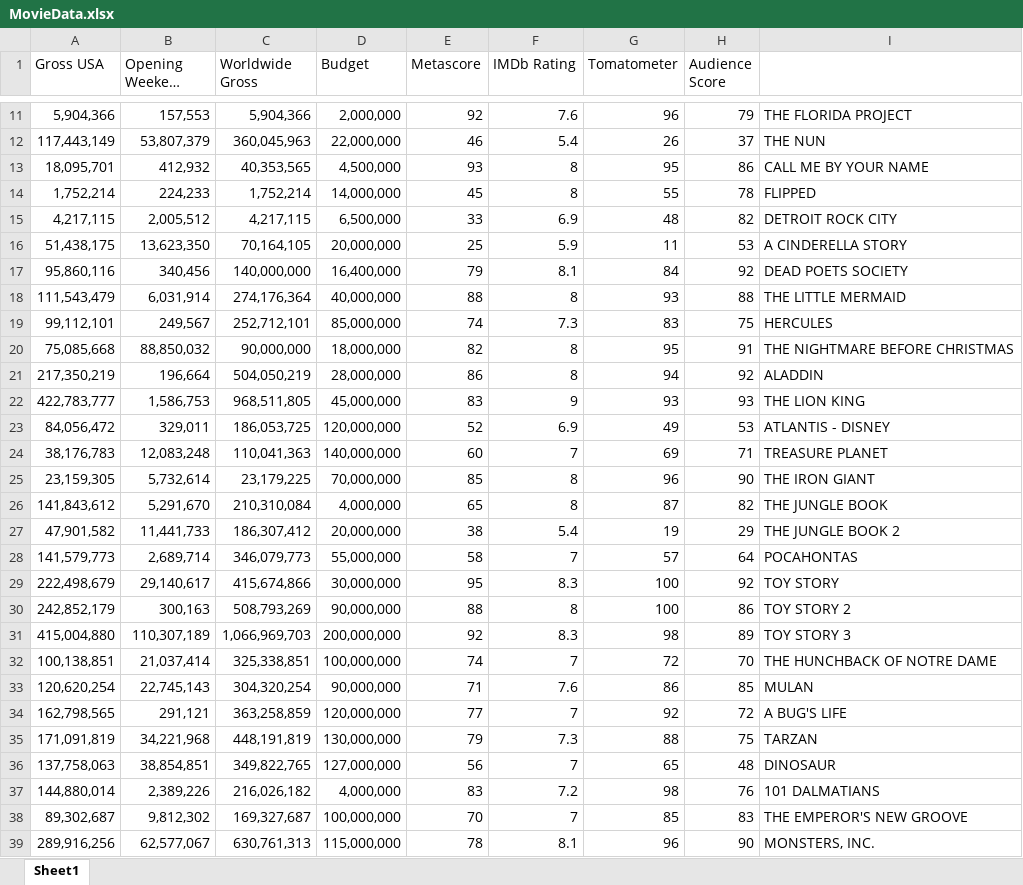
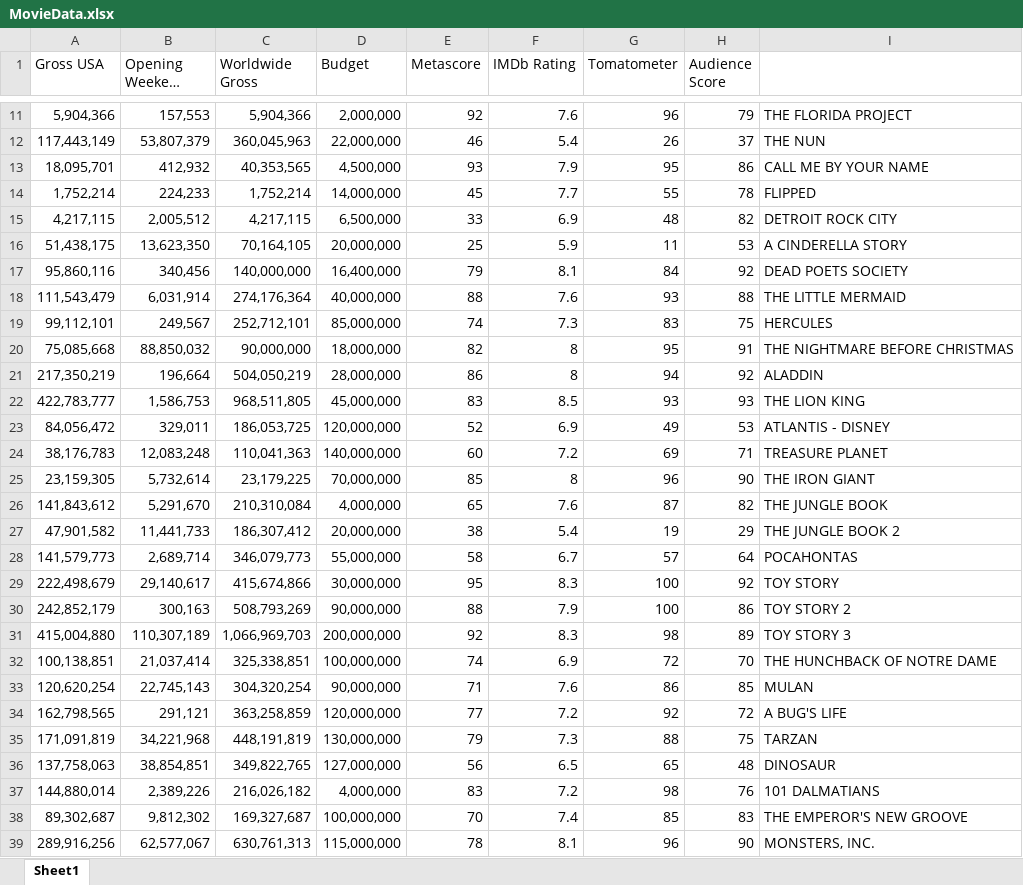
Before and after one commit to JMartinez0404/MachineLearningProject, an Excel workbook: MovieData.xlsx, sheet Sheet1, drawn as a sheet; only a part is shown, gaps mark what is left out; long unchanged cells end in …; values as stored, in another font and other column widths than the file's, no borders; the diff covers the shown part only; the diff names each change by its address in the sheet, - before the commit and + after, or states it on an @@ line.

Commit message:
Update MovieData.xlsx

```diff
--- a/MovieData.xlsx (sheet Sheet1)
+++ b/MovieData.xlsx (sheet Sheet1)
-F13 (IMDb Rating): 8
+F13 (IMDb Rating): 7.9
-F14 (IMDb Rating): 8
+F14 (IMDb Rating): 7.7
-F18 (IMDb Rating): 8
+F18 (IMDb Rating): 7.6
-F22 (IMDb Rating): 9
+F22 (IMDb Rating): 8.5
-F24 (IMDb Rating): 7
+F24 (IMDb Rating): 7.2
-F26 (IMDb Rating): 8
+F26 (IMDb Rating): 7.6
-F28 (IMDb Rating): 7
+F28 (IMDb Rating): 6.7
-F30 (IMDb Rating): 8
+F30 (IMDb Rating): 7.9
-F32 (IMDb Rating): 7
+F32 (IMDb Rating): 6.9
-F34 (IMDb Rating): 7
+F34 (IMDb Rating): 7.2
-F36 (IMDb Rating): 7
+F36 (IMDb Rating): 6.5
-F38 (IMDb Rating): 7
+F38 (IMDb Rating): 7.4
```
Also changed, not shown: 10 added rows and 4 edited cells elsewhere in this sheet.
